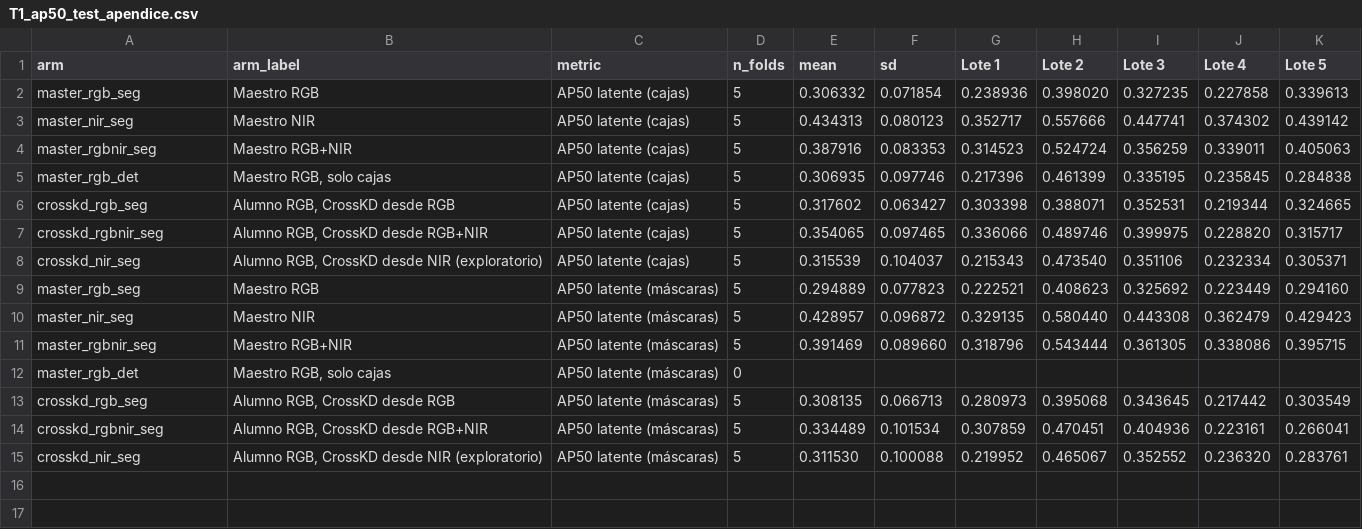
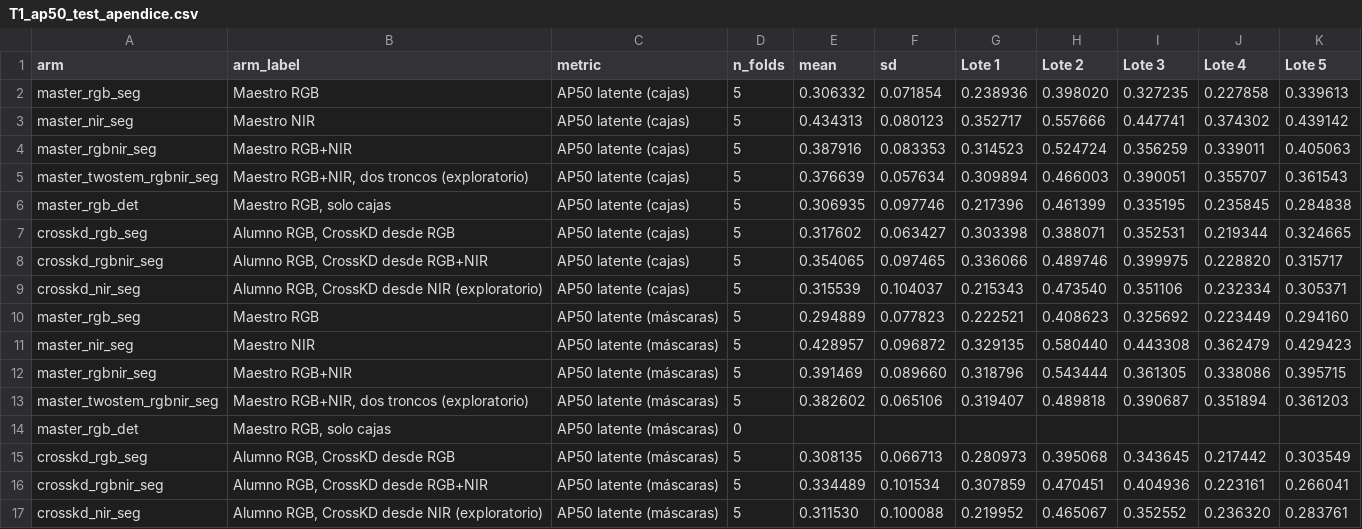
Before and after one commit to gabrielWYP/Edge_Mango, a CSV file: reports/thesis-figures/T1_ap50_test_apendice.csv, drawn as a sheet; the diff names each change by its address in the sheet, - before the commit and + after, or states it on an @@ line.

```diff
--- a/reports/thesis-figures/T1_ap50_test_apendice.csv
+++ b/reports/thesis-figures/T1_ap50_test_apendice.csv
+row 5: master_twostem_rgbnir_seg | Maestro RGB+NIR, dos troncos (exploratorio) | AP50 latente (cajas) | 5 | 0.376639 | 0.057634 | 0.309894 | 0.466003 | 0.390051 | 0.355707 | 0.361543
+row 13: master_twostem_rgbnir_seg | Maestro RGB+NIR, dos troncos (exploratorio) | AP50 latente (máscaras) | 5 | 0.382602 | 0.065106 | 0.319407 | 0.489818 | 0.390687 | 0.351894 | 0.361203
```
Also changed, not shown: reports/thesis-figures/T3_clasificacion_test_apendice.csv, reports/thesis-figures/T4_seleccion_checkpoint.csv, 47 other files.
